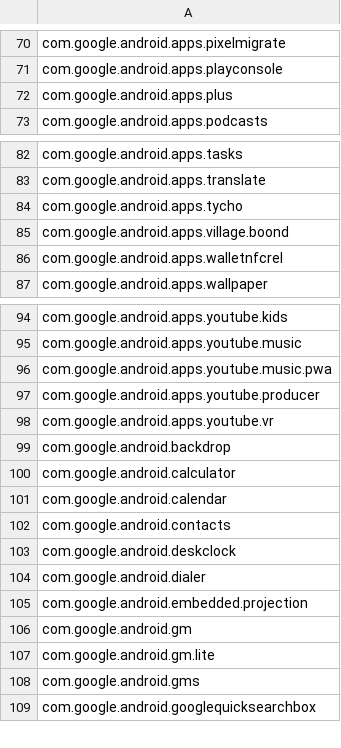
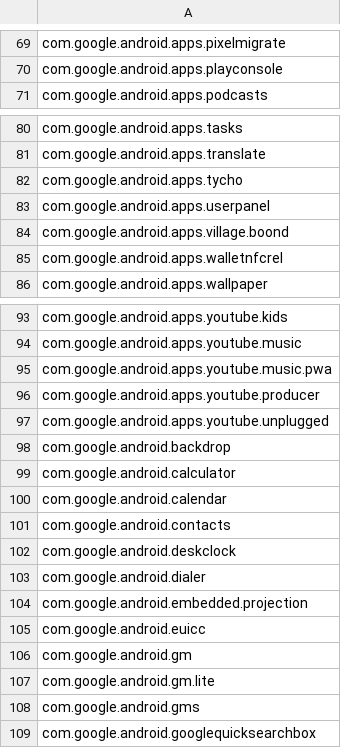
Before and after one commit to petarov/google-android-app-ids, a CSV file: src/app-ids.csv, drawn as a sheet; only a part is shown, gaps mark what is left out; the diff covers the shown part only.

Commit message:
Remove deprecated Google apps
The following are removed, because they are no longer available:

 - com.area120.grasshopper - https://9to5google.com/2023/03/13/grasshopper-shut-down/
 - com.google.android.apps.jacquard - https://9to5google.com/2023/03/28/google-shutting-down-jacquard-app/
 - com.google.android.apps.nexuslauncher - Pixel Launcher
 - com.google.android.apps.youtube.vr - YouTube VR
 - com.google.android.street - https://www.theverge.com/2022/11/1/23435733/google-maps-street-view-standalone-app-discontinue-support
 - com.google.android.vr.home, com.google.android.vr.inputmethod - https://www.androidpolice.com/2021/02/09/googles-daydream-is-over-the-vr-platform-is-dead/
 - com.google.ar.unity.ddelements - ARCore Elements
 - com.google.intelligence.sense - Pixel Ambient Services
 - com.google.stadia.android, com.google.stadia.androidtv - https://9to5google.com/2023/01/05/stadia-android-app-final-update/
 - com.google.android.apps.plus - https://www.theverge.com/2022/2/10/22928042/google-plus-replacement-wind-down-currents-spaces
 - com.google.vr.vrcore - https://hackaday.com/2021/03/30/google-calls-it-quits-with-vr-but-cardboard-lives-on/
 - com.google.android.talk - https://support.google.com/chat/answer/9854901?hl=en
 - com.google.android.apps.enterprise.dmagent - https://support.google.com/a/answer/9867692
 - com.google.android.apps.genie.geniewidget - https://www.failory.com/google/news-weather

```diff
--- a/src/app-ids.csv
+++ b/src/app-ids.csv
@@ -71,3 +70,2 @@ com.google.android.apps.pixelmigrate
 com.google.android.apps.playconsole
-com.google.android.apps.plus
 com.google.android.apps.podcasts
@@ -84,2 +82,3 @@ com.google.android.apps.translate
 com.google.android.apps.tycho
+com.google.android.apps.userpanel
 com.google.android.apps.village.boond
@@ -97,3 +96,3 @@ com.google.android.apps.youtube.music.pwa
 com.google.android.apps.youtube.producer
-com.google.android.apps.youtube.vr
+com.google.android.apps.youtube.unplugged
 com.google.android.backdrop
@@ -105,2 +104,3 @@ com.google.android.dialer
 com.google.android.embedded.projection
+com.google.android.euicc
 com.google.android.gm
```
Also changed, not shown: 5 added rows, 13 removed rows and 1 edited cell elsewhere in this file, 1 other file.
